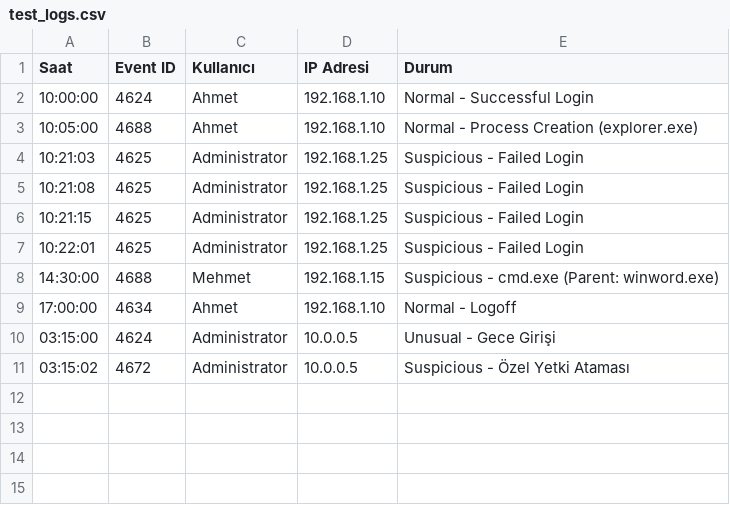
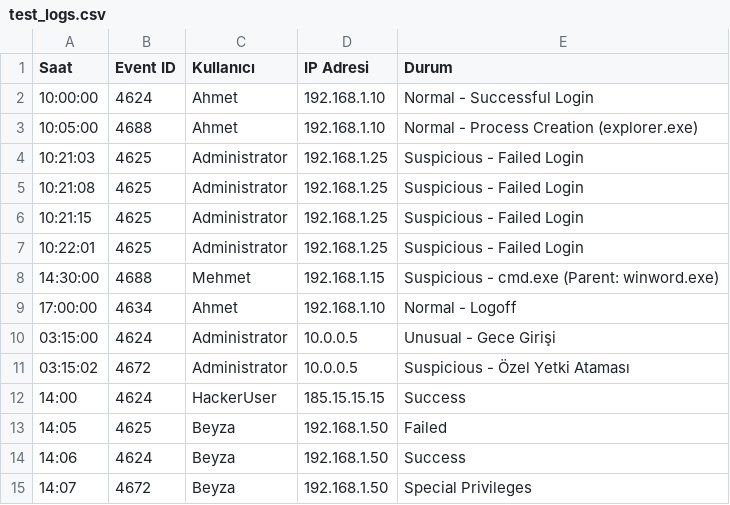
Before and after one commit to beyza-gunel/WinLogSentinel, a CSV file: test_logs.csv, drawn as a sheet; the diff names each change by its address in the sheet, - before the commit and + after, or states it on an @@ line.

```diff
--- a/test_logs.csv
+++ b/test_logs.csv
+row 12: 14:00 | 4624 | HackerUser | 185.15.15.15 | Success
+row 13: 14:05 | 4625 | Beyza | 192.168.1.50 | Failed
+row 14: 14:06 | 4624 | Beyza | 192.168.1.50 | Success
+row 15: 14:07 | 4672 | Beyza | 192.168.1.50 | Special Privileges
```
Also changed, not shown: 1 other file.
